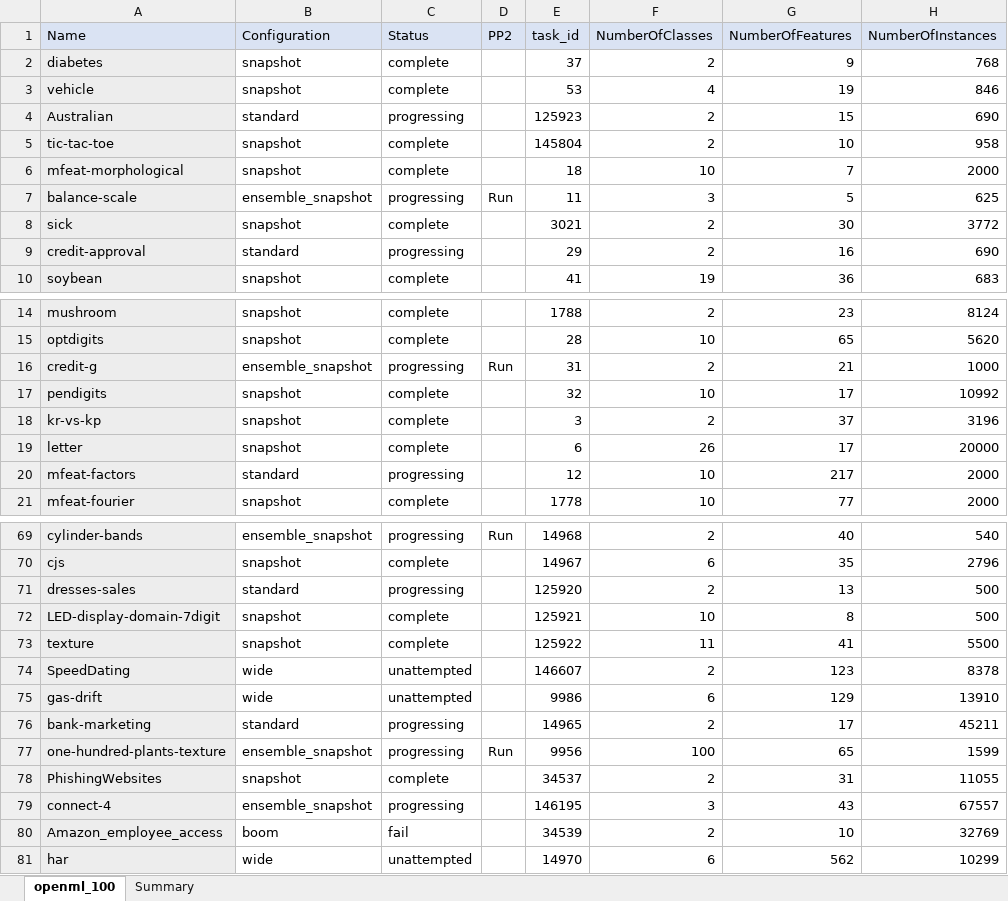
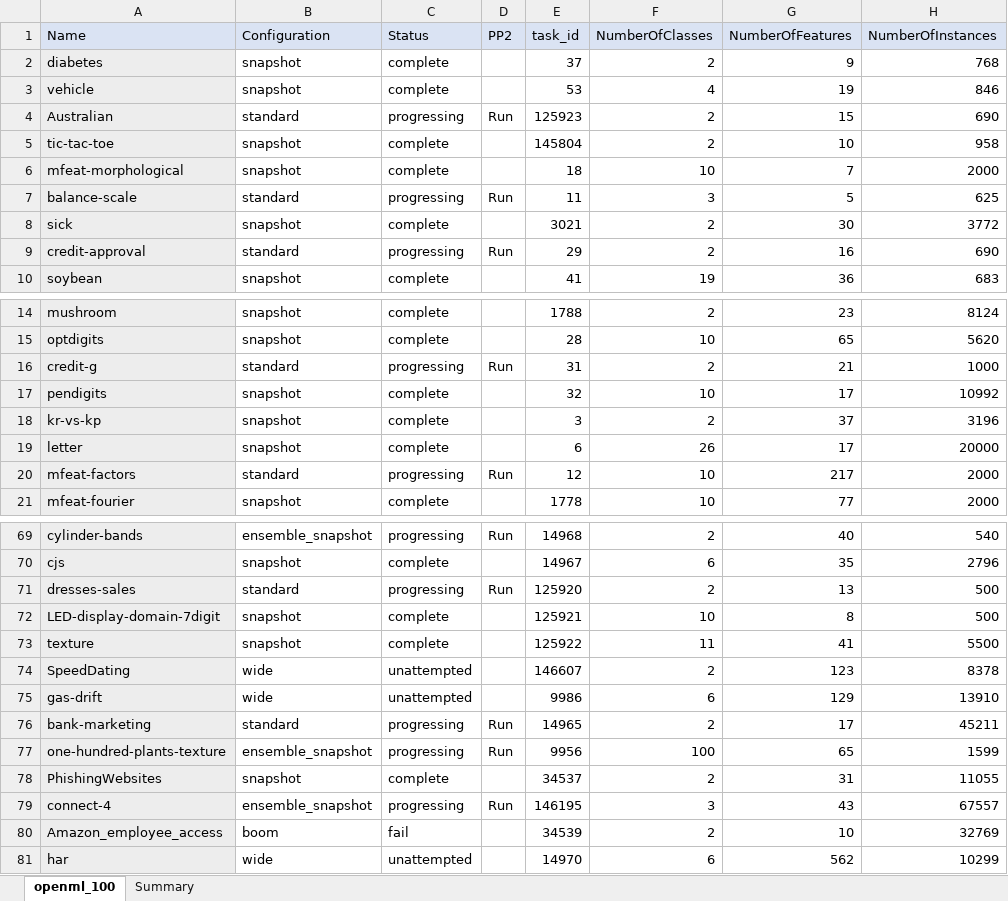
Before and after one commit to matthew-coad/autem, an Excel workbook: benchmark/Configuration.xlsx, sheet openml_100, drawn as a sheet; only a part is shown, gaps mark what is left out; values as stored, in another font and other column widths than the file's, no borders; the diff covers the shown part only; the diff names each change by its address in the sheet, - before the commit and + after, or states it on an @@ line.

Commit message:
PP2 - Create standard workflows

```diff
--- a/benchmark/Configuration.xlsx (sheet openml_100)
+++ b/benchmark/Configuration.xlsx (sheet openml_100)
-D4 (PP2): (empty)
+D4 (PP2): Run
-B7 (Configuration): ensemble_snapshot
+B7 (Configuration): standard
-D9 (PP2): (empty)
+D9 (PP2): Run
-B16 (Configuration): ensemble_snapshot
+B16 (Configuration): standard
-D20 (PP2): (empty)
+D20 (PP2): Run
-D71 (PP2): (empty)
+D71 (PP2): Run
-D76 (PP2): (empty)
+D76 (PP2): Run
-D79 (PP2): (empty)
+D79 (PP2): Run
```
Also changed, not shown: 5 edited cells elsewhere in this sheet, 14 other files.
